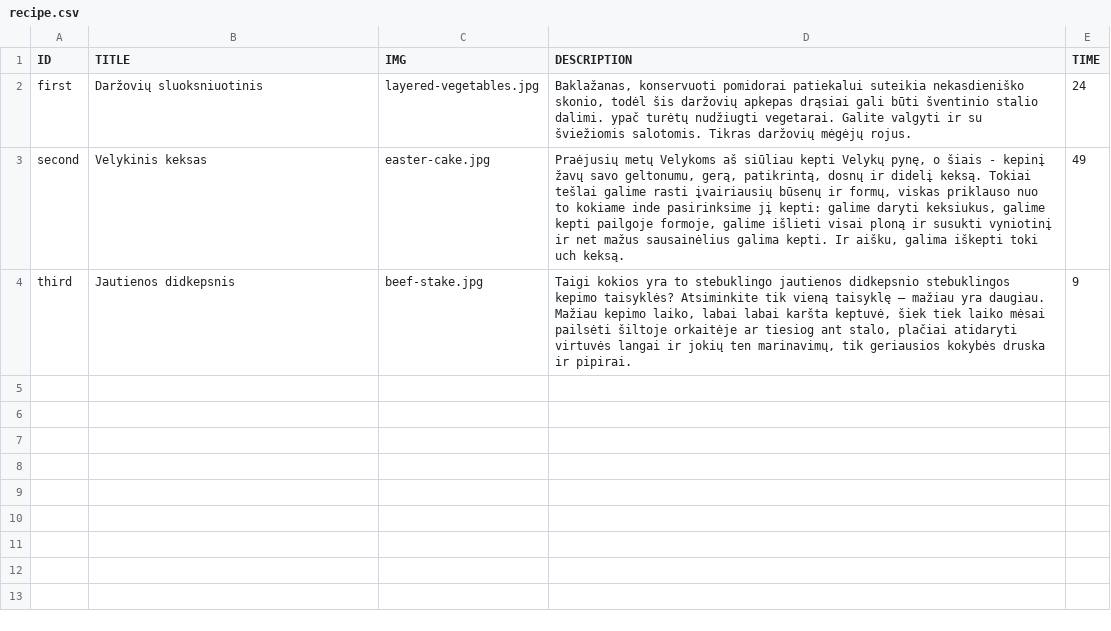
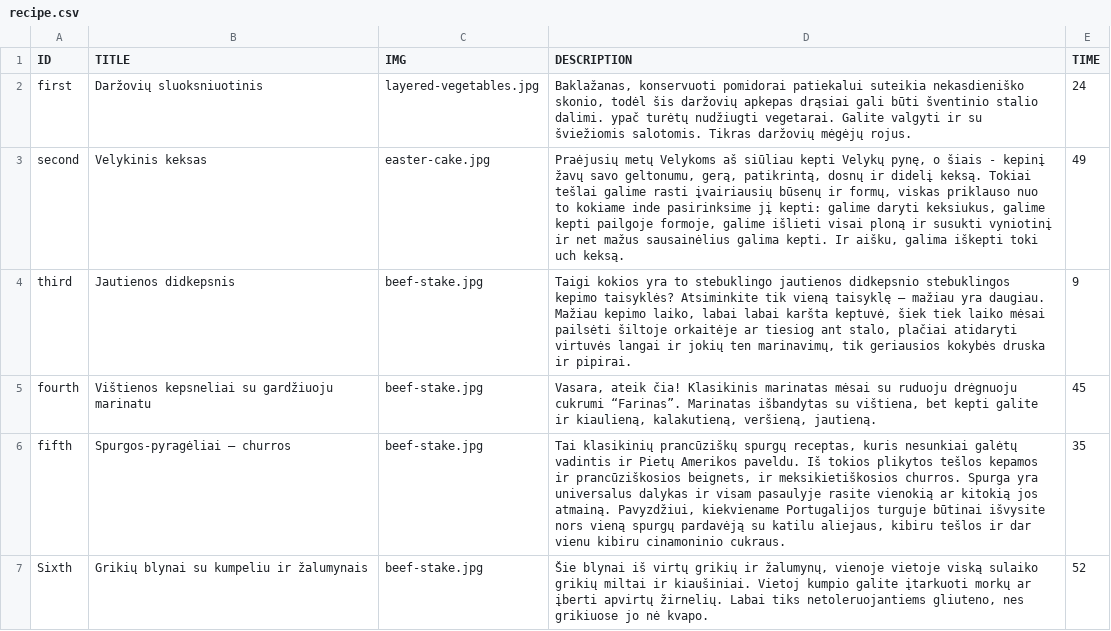
Before and after one commit to nfqakademija/cooktimesaver, a CSV file: src/Cts/RecipesBundle/DataFixtures/ORM/Data/recipe.csv, drawn as a sheet.

Commit message:
some fixtures

```diff
--- a/src/Cts/RecipesBundle/DataFixtures/ORM/Data/recipe.csv
+++ b/src/Cts/RecipesBundle/DataFixtures/ORM/Data/recipe.csv
@@ -4 +4,4 @@ ID;TITLE;IMG;DESCRIPTION;TIME
 "third";"Jautienos didkepsnis";"beef-stake.jpg";"Taigi kokios yra to stebuklingo jautienos didkepsnio stebuklingos kepimo taisyklės? Atsiminkite tik vieną taisyklę – mažiau yra daugiau. Mažiau kepimo laiko, labai labai karšta keptuvė, šiek tiek laiko mėsai pailsėti šiltoje orkaitėje ar tiesiog ant stalo, plačiai atidaryti virtuvės langai ir jokių ten marinavimų, tik geriausios kokybės druska ir pipirai.";9
+"fourth";"Vištienos kepsneliai su gardžiuoju marinatu";"beef-stake.jpg";"Vasara, ateik čia! Klasikinis marinatas mėsai su ruduoju drėgnuoju cukrumi “Farinas”. Marinatas išbandytas su vištiena, bet kepti galite ir kiaulieną, kalakutieną, veršieną, jautieną. ";45
+"fifth";"Spurgos-pyragėliai – churros";"beef-stake.jpg";"Tai klasikinių prancūziškų spurgų receptas, kuris nesunkiai galėtų vadintis ir Pietų Amerikos paveldu. Iš tokios plikytos tešlos kepamos ir prancūziškosios beignets, ir meksikietiškosios churros. Spurga yra universalus dalykas ir visam pasaulyje rasite vienokią ar kitokią jos atmainą. Pavyzdžiui, kiekviename Portugalijos turguje būtinai išvysite nors vieną spurgų pardavėją su katilu aliejaus, kibiru tešlos ir dar vienu kibiru cinamoninio cukraus.";35
+"Sixth";"Grikių blynai su kumpeliu ir žalumynais";"beef-stake.jpg";"Šie blynai iš virtų grikių ir žalumynų, vienoje vietoje viską sulaiko grikių miltai ir kiaušiniai. Vietoj kumpio galite įtarkuoti morkų ar įberti apvirtų žirnelių. Labai tiks netoleruojantiems gliuteno, nes grikiuose jo nė kvapo.";52
```
Also changed, not shown: src/Cts/RecipesBundle/DataFixtures/ORM/Data/ingredient.csv, src/Cts/RecipesBundle/DataFixtures/ORM/Data/recipe_ingredients.csv, 1 other file.
